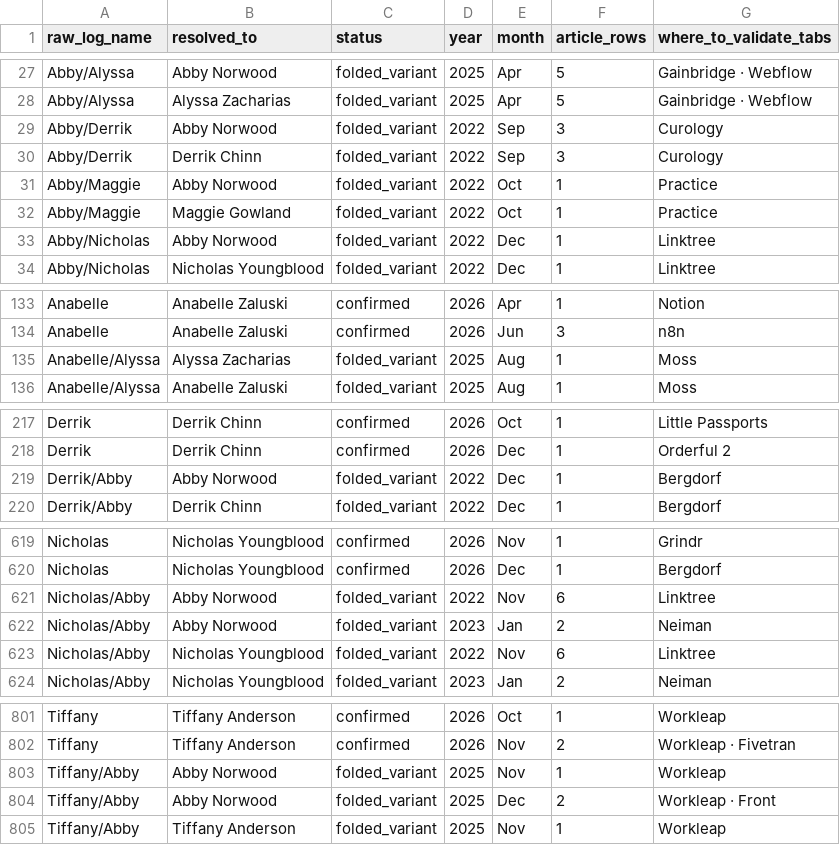
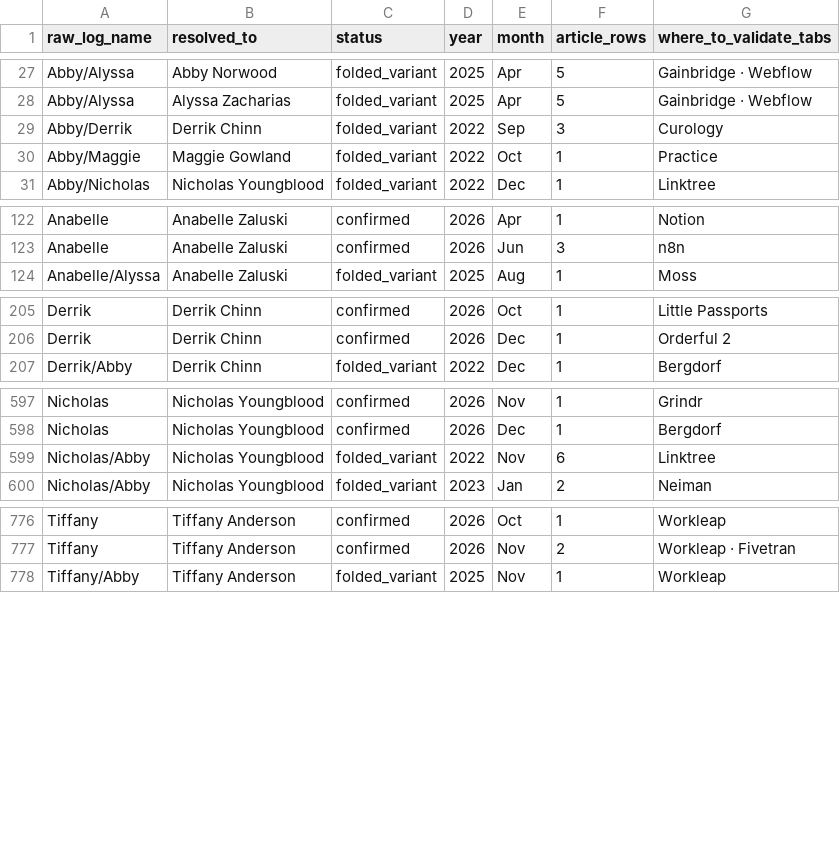
Before and after one commit to RicardoJ-ds/Editorial-Hub, a CSV file: etl/reports/mappings_editors_by_month.csv, drawn as a sheet; only a part is shown, gaps mark what is left out; the diff covers the shown part only; the diff names each change by its address in the sheet, - before the commit and + after, or states it on an @@ line.

Commit message:
Reconcile Genstore→GenstoreAI + ShareGate→Workleap+Sharegate client aliases; refresh report/summary/OM tab
DaniQ confirmed both are the same client. Applied tab→client ArticleNameAliases
('Genstore'→GenstoreAI, 'ShareGate'→Workleap+Sharegate); re-imported (both tabs
now resolve to the right client_id). Both tie out (GenstoreAI 35=35,
Workleap+Sharegate 108≈105). Only Meta family remains unlogged (no tab).
Report + DaniQ summary + 🔍 OM RECONCILIATION tab refreshed.

```diff
--- a/etl/reports/mappings_editors_by_month.csv
+++ b/etl/reports/mappings_editors_by_month.csv
-row 29: Abby/Derrik | Abby Norwood | folded_variant | 2022 | Sep | 3 | Curology
-row 31: Abby/Maggie | Abby Norwood | folded_variant | 2022 | Oct | 1 | Practice
-row 33: Abby/Nicholas | Abby Norwood | folded_variant | 2022 | Dec | 1 | Linktree
-row 135: Anabelle/Alyssa | Alyssa Zacharias | folded_variant | 2025 | Aug | 1 | Moss
-row 219: Derrik/Abby | Abby Norwood | folded_variant | 2022 | Dec | 1 | Bergdorf
-row 621: Nicholas/Abby | Abby Norwood | folded_variant | 2022 | Nov | 6 | Linktree
-row 622: Nicholas/Abby | Abby Norwood | folded_variant | 2023 | Jan | 2 | Neiman
-row 803: Tiffany/Abby | Abby Norwood | folded_variant | 2025 | Nov | 1 | Workleap
-row 804: Tiffany/Abby | Abby Norwood | folded_variant | 2025 | Dec | 2 | Workleap · Front
```
Also changed, not shown: 18 removed rows elsewhere in this file, etl/reports/mappings_clients_by_month.csv, etl/reports/mappings_writers.csv, 8 other files.
